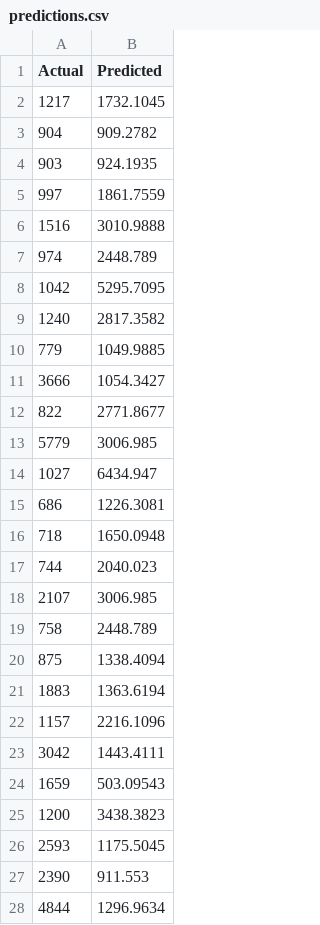
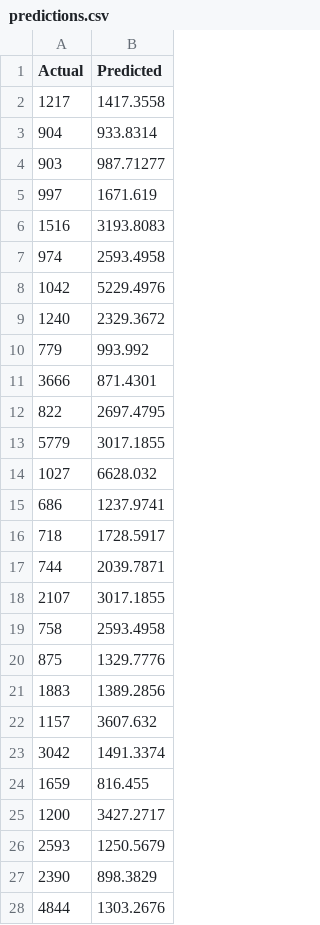
Before and after one commit to cur8tor/tmartzDS, a CSV file: Output/ReOrdersOnly/predictions.csv, drawn as a sheet; only a part is shown; the diff covers the shown part only.

```diff
--- a/Output/ReOrdersOnly/predictions.csv
+++ b/Output/ReOrdersOnly/predictions.csv
@@ -1,28 +1,28 @@
 Actual,Predicted
-1217,1732.1045
-904,909.2782
-903,924.1935
-997,1861.7559
-1516,3010.9888
-974,2448.789
-1042,5295.7095
-1240,2817.3582
-779,1049.9885
-3666,1054.3427
-822,2771.8677
-5779,3006.985
-1027,6434.947
-686,1226.3081
-718,1650.0948
-744,2040.023
-2107,3006.985
-758,2448.789
-875,1338.4094
-1883,1363.6194
-1157,2216.1096
-3042,1443.4111
-1659,503.09543
-1200,3438.3823
-2593,1175.5045
-2390,911.553
-4844,1296.9634
+1217,1417.3558
+904,933.8314
+903,987.71277
+997,1671.619
+1516,3193.8083
+974,2593.4958
+1042,5229.4976
+1240,2329.3672
+779,993.992
+3666,871.4301
+822,2697.4795
+5779,3017.1855
+1027,6628.032
+686,1237.9741
+718,1728.5917
+744,2039.7871
+2107,3017.1855
+758,2593.4958
+875,1329.7776
+1883,1389.2856
+1157,3607.632
+3042,1491.3374
+1659,816.455
+1200,3427.2717
+2593,1250.5679
+2390,898.3829
+4844,1303.2676
```
Also changed, not shown: 173 edited cells elsewhere in this file, Output/ReOrdersOnly/3ProductsNew.csv, Output/feature_importance.csv, 6 other files.
